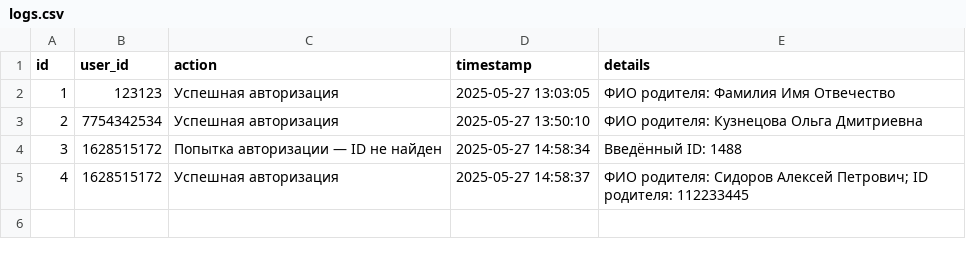
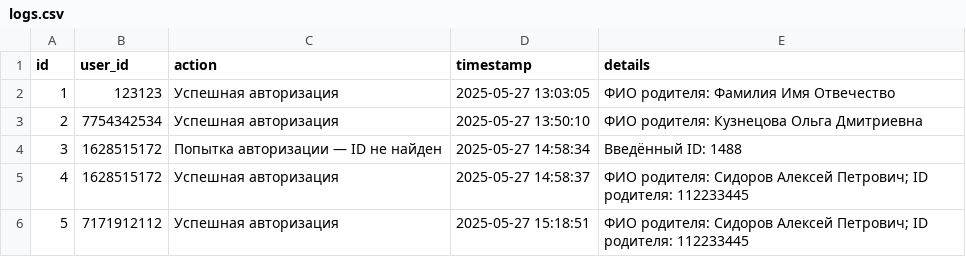
Before and after one commit to database-crl/parentbot-database, a CSV file: db/logs.csv, drawn as a sheet.

Commit message:
auto: лог успешная авторизация — 7171912112

```diff
--- a/db/logs.csv
+++ b/db/logs.csv
@@ -5 +5,2 @@ id,user_id,action,timestamp,details
 4,1628515172,Успешная авторизация,2025-05-27 14:58:37,ФИО родителя: Сидоров Алексей Петрович; ID родителя: 112233445
+5,7171912112,Успешная авторизация,2025-05-27 15:18:51,ФИО родителя: Сидоров Алексей Петрович; ID родителя: 112233445
```
